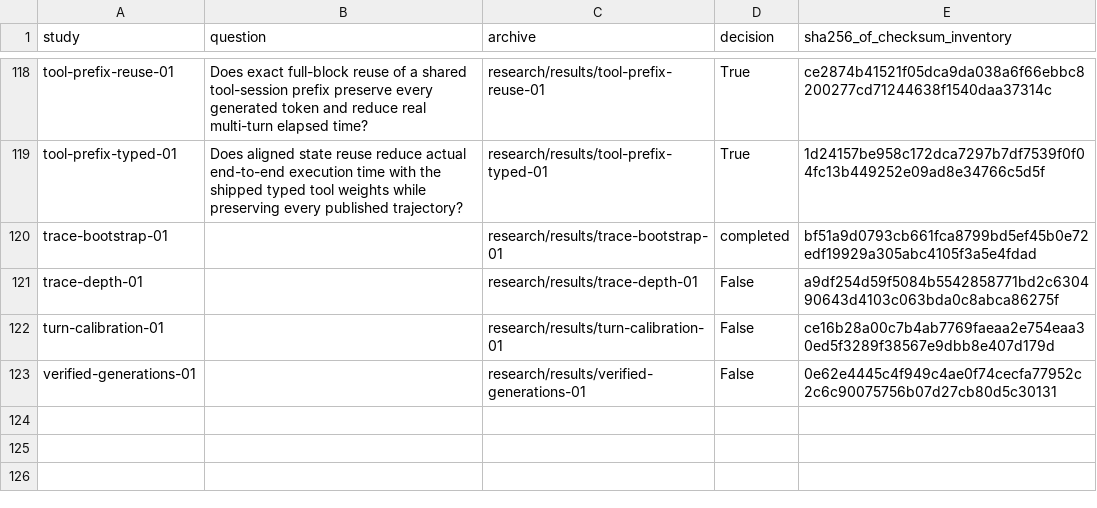
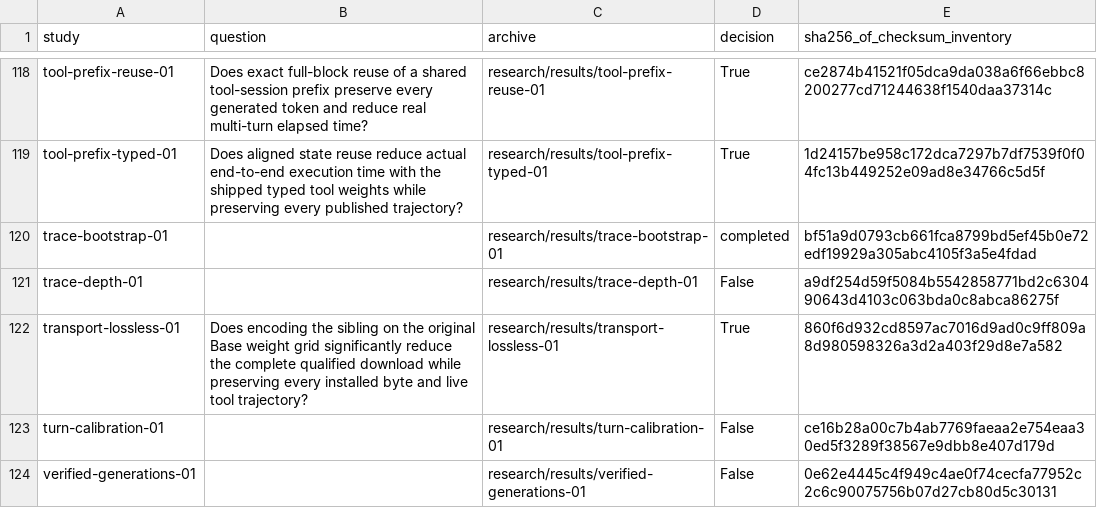
Before and after one commit to lukifer23/LoopQwen-MLX, a CSV file: paper/study-index.csv, drawn as a sheet; only a part is shown, gaps mark what is left out.

Commit message:
Publish the verified lossless two-backbone download, disk costs and offline restore command

```diff
--- a/paper/study-index.csv
+++ b/paper/study-index.csv
@@ -121,2 +121,3 @@ trace-bootstrap-01,,research/results/trace-bootstrap-01,completed,bf51a9d0793cb6
 trace-depth-01,,research/results/trace-depth-01,False,a9df254d59f5084b5542858771bd2c630490643d4103c063bda0c8abca86275f
+transport-lossless-01,Does encoding the sibling on the original Base weight grid significantly reduce the complete qualified download while preserving every installed byte and live tool trajectory?,research/results/transport-lossless-01,True,860f6d932cd8597ac7016d9ad0c9ff809a8d980598326a3d2a403f29d8e7a582
 turn-calibration-01,,research/results/turn-calibration-01,False,ce16b28a00c7b4ab7769faeaa2e754eaa30ed5f3289f38567e9dbb8e407d179d
```
Also changed, not shown: paper/registry-index.csv, 7 other files.
